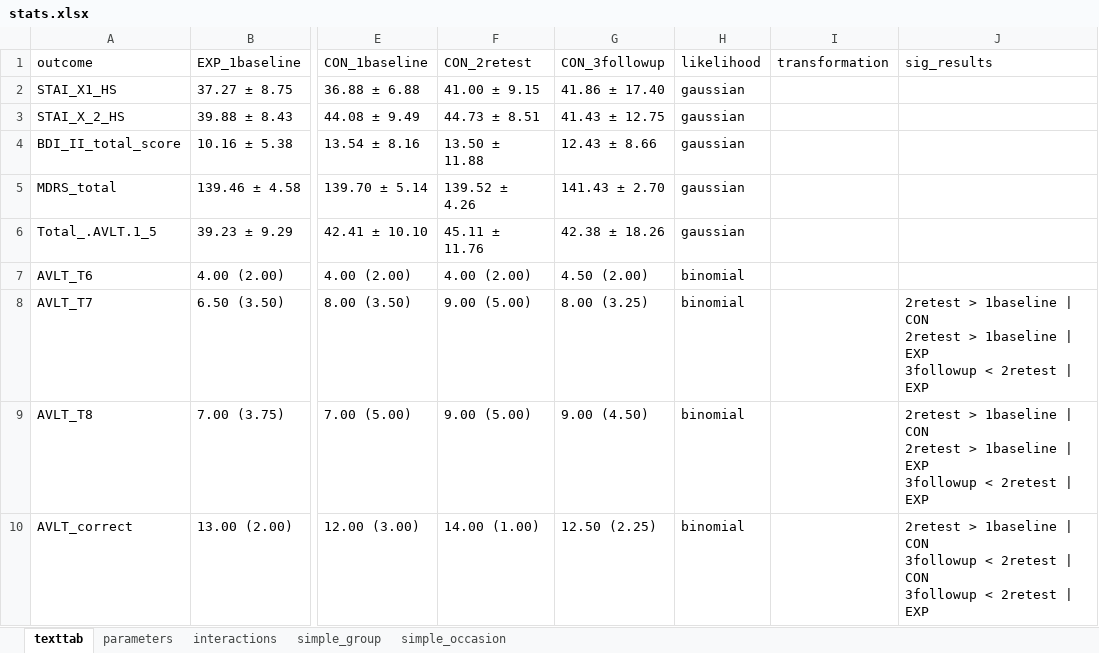
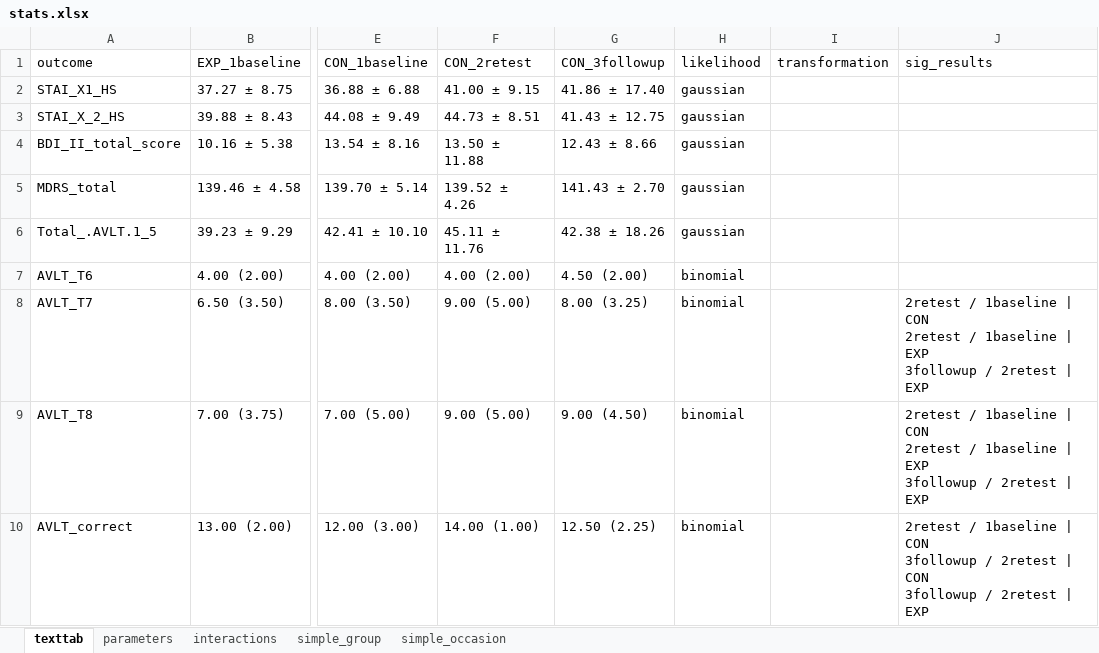
Before and after one commit to josefmana/pd_cogREH, an Excel workbook: tabs/stats.xlsx, sheet texttab, drawn as a sheet; only a part is shown, gaps mark what is left out; values as stored, in another font and other column widths than the file's, no borders; ↵ is a line break in a cell; the diff covers the shown part only; the diff names each change by its address in the sheet, - before the commit and + after, or states it on an @@ line.

```diff
--- a/tabs/stats.xlsx (sheet texttab)
+++ b/tabs/stats.xlsx (sheet texttab)
-J8:J9 (sig_results): 2retest > 1baseline | CON ↵ 2retest > 1baseline | EXP ↵ 3followup < 2retest |…
+J8:J9 (sig_results): 2retest / 1baseline | CON ↵ 2retest / 1baseline | EXP ↵ 3followup / 2retest |…
-J10 (sig_results): 2retest > 1baseline | CON ↵ 3followup < 2retest | CON ↵ 3followup < 2retest |…
+J10 (sig_results): 2retest / 1baseline | CON ↵ 3followup / 2retest | CON ↵ 3followup / 2retest |…
```
Also changed, not shown: 4 edited cells elsewhere in this sheet, sheet simple_occasion, sheet interactions, sheet simple_group, 3 other files.
